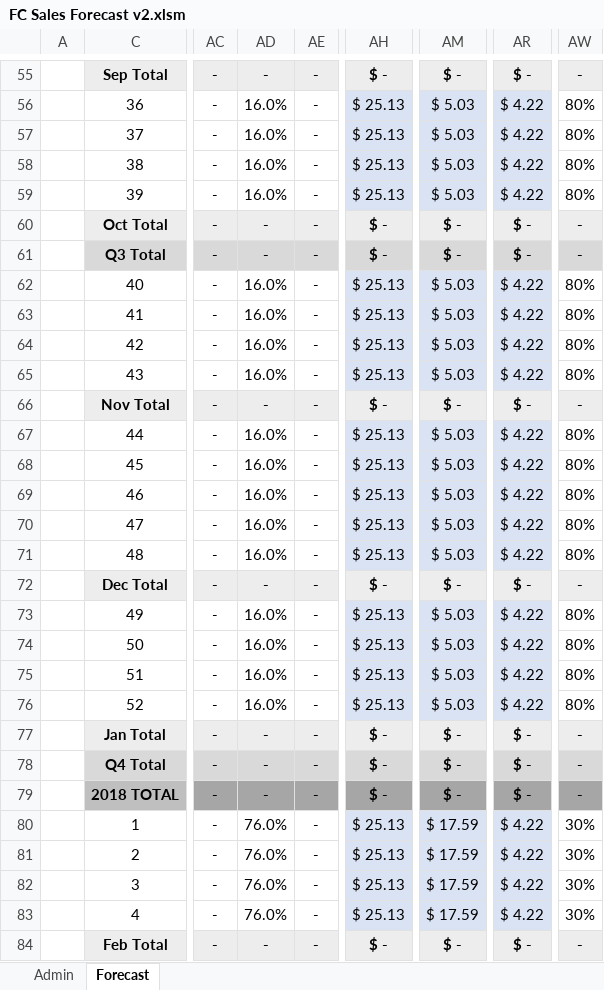
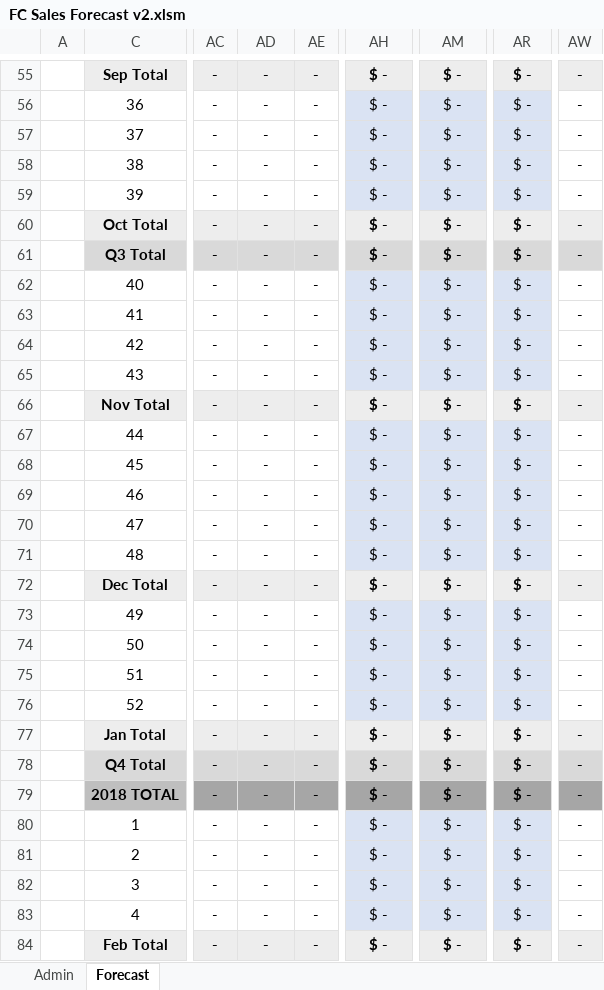
Before and after one commit to marilyncnn/Gym-FCF2, an Excel workbook: excel/FC Sales Forecast v2.xlsm, sheet Forecast, drawn as a sheet; only a part is shown, gaps mark what is left out; values as stored, in another font and other column widths than the file's, no borders; charts and pictures and conditional formats not drawn; the diff covers the shown part only; the diff names each change by its address in the sheet, - before the commit and + after, or states it on an @@ line.

```diff
--- a/excel/FC Sales Forecast v2.xlsm (sheet Forecast)
+++ b/excel/FC Sales Forecast v2.xlsm (sheet Forecast)
-AD56:AD59: 16.0%
+AD56:AD59: -
-AH56:AH59: $ 25.13
+AH56:AH59: $ -
-AM56:AM59: $ 5.03
+AM56:AM59: $ -
-AR56:AR59: $ 4.22
+AR56:AR59: $ -
-AW56:AW59: 80%
+AW56:AW59: -
-AD62:AD65: 16.0%
+AD62:AD65: -
-AH62:AH65: $ 25.13
+AH62:AH65: $ -
-AM62:AM65: $ 5.03
+AM62:AM65: $ -
-AR62:AR65: $ 4.22
+AR62:AR65: $ -
-AW62:AW65: 80%
+AW62:AW65: -
-AD67:AD71: 16.0%
+AD67:AD71: -
-AH67:AH71: $ 25.13
+AH67:AH71: $ -
-AM67:AM71: $ 5.03
+AM67:AM71: $ -
-AR67:AR71: $ 4.22
+AR67:AR71: $ -
-AW67:AW71: 80%
+AW67:AW71: -
-AD73:AD76: 16.0%
+AD73:AD76: -
-AH73:AH76: $ 25.13
+AH73:AH76: $ -
-AM73:AM76: $ 5.03
+AM73:AM76: $ -
-AR73:AR76: $ 4.22
+AR73:AR76: $ -
-AW73:AW76: 80%
+AW73:AW76: -
-AD80:AD83: 76.0%
+AD80:AD83: -
-AH80:AH83: $ 25.13
+AH80:AH83: $ -
-AM80:AM83: $ 17.59
+AM80:AM83: $ -
-AR80:AR83: $ 4.22
+AR80:AR83: $ -
-AW80:AW83: 30%
+AW80:AW83: -
```
Also changed, not shown: 128 edited cells and merged cells elsewhere in this sheet, sheet Admin, formulas that keep their value, hidden cells, charts or pictures, excel/FC reporting v2.xlsm, 5 other files.
